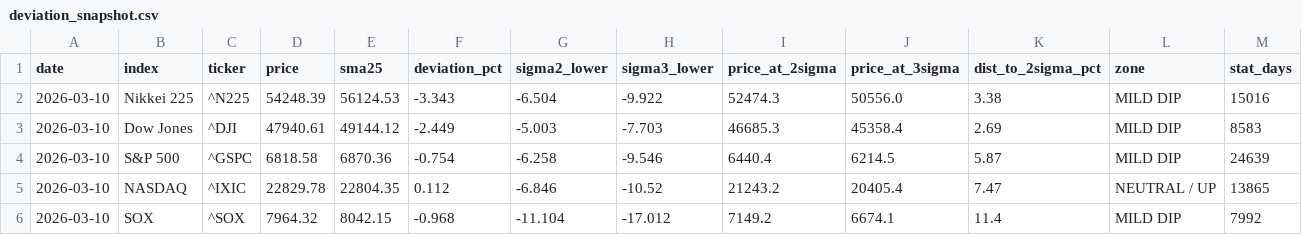
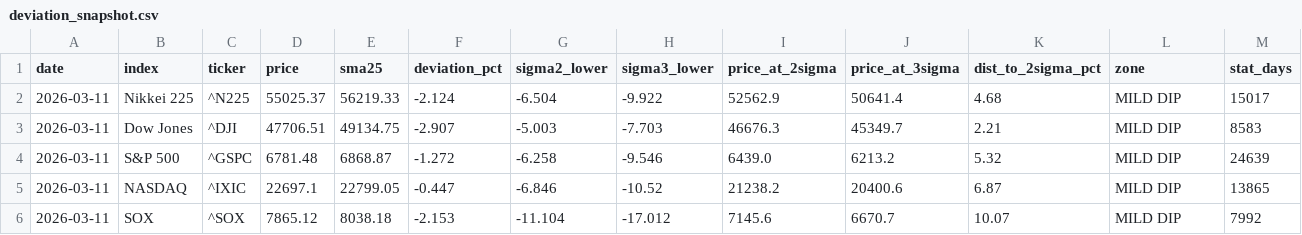
Before and after one commit to okanemochi-banzai/nikkei225-screener, a CSV file: output/deviation_snapshot.csv, drawn as a sheet.

```diff
--- a/output/deviation_snapshot.csv
+++ b/output/deviation_snapshot.csv
@@ -1,6 +1,6 @@
 date,index,ticker,price,sma25,deviation_pct,sigma2_lower,sigma3_lower,price_at_2sigma,price_at_3sigma,dist_to_2sigma_pct,zone,stat_days
-2026-03-10,Nikkei 225,^N225,54248.39,56124.53,-3.343,-6.504,-9.922,52474.3,50556.0,3.38,MILD DIP,15016
-2026-03-10,Dow Jones,^DJI,47940.61,49144.12,-2.449,-5.003,-7.703,46685.3,45358.4,2.69,MILD DIP,8583
-2026-03-10,S&P 500,^GSPC,6818.58,6870.36,-0.754,-6.258,-9.546,6440.4,6214.5,5.87,MILD DIP,24639
-2026-03-10,NASDAQ,^IXIC,22829.78,22804.35,0.112,-6.846,-10.52,21243.2,20405.4,7.47,NEUTRAL / UP,13865
-2026-03-10,SOX,^SOX,7964.32,8042.15,-0.968,-11.104,-17.012,7149.2,6674.1,11.4,MILD DIP,7992
+2026-03-11,Nikkei 225,^N225,55025.37,56219.33,-2.124,-6.504,-9.922,52562.9,50641.4,4.68,MILD DIP,15017
+2026-03-11,Dow Jones,^DJI,47706.51,49134.75,-2.907,-5.003,-7.703,46676.3,45349.7,2.21,MILD DIP,8583
+2026-03-11,S&P 500,^GSPC,6781.48,6868.87,-1.272,-6.258,-9.546,6439.0,6213.2,5.32,MILD DIP,24639
+2026-03-11,NASDAQ,^IXIC,22697.1,22799.05,-0.447,-6.846,-10.52,21238.2,20400.6,6.87,MILD DIP,13865
+2026-03-11,SOX,^SOX,7865.12,8038.18,-2.153,-11.104,-17.012,7145.6,6670.7,10.07,MILD DIP,7992
```
Also changed, not shown: 3 other files.
